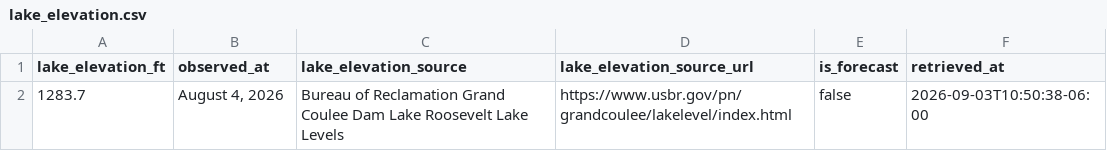
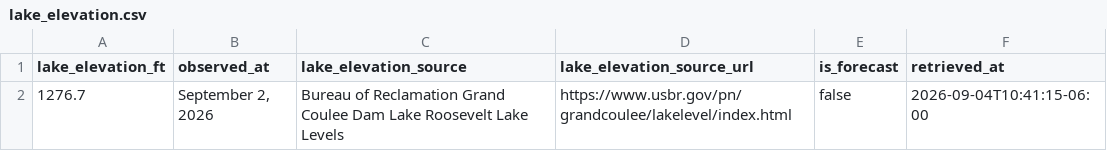
Before and after one commit to JustAppTools/lake-roosevelt-launchability-dashboard, a CSV file: data/raw/lake_elevation.csv, drawn as a sheet.

```diff
--- a/data/raw/lake_elevation.csv
+++ b/data/raw/lake_elevation.csv
@@ -1,2 +1,2 @@
 lake_elevation_ft,observed_at,lake_elevation_source,lake_elevation_source_url,is_forecast,retrieved_at
-1283.7,"August 4, 2026",Bureau of Reclamation Grand Coulee Dam Lake Roosevelt Lake Levels,https://www.usbr.gov/pn/grandcoulee/lakelevel/index.html,false,2026-09-03T10:50:38-06:00
+1276.7,"September 2, 2026",Bureau of Reclamation Grand Coulee Dam Lake Roosevelt Lake Levels,https://www.usbr.gov/pn/grandcoulee/lakelevel/index.html,false,2026-09-04T10:41:15-06:00
```
Also changed, not shown: data/processed/launch_status.csv, 6 other files.
